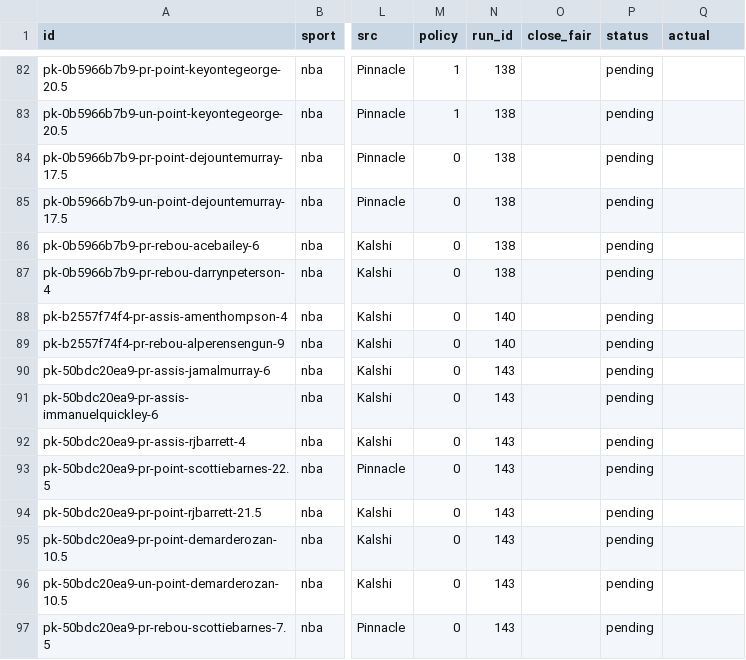
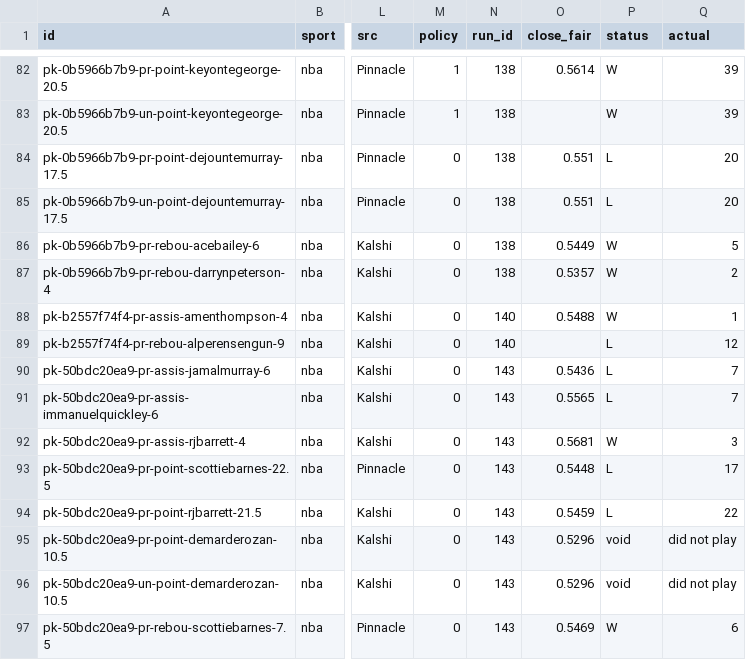
Before and after one commit to grahambirch99/closing-line-club, a CSV file: data/nba/pickem_legs.csv, drawn as a sheet; only a part is shown, gaps mark what is left out; the diff covers the shown part only; the diff names each change by its address in the sheet, - before the commit and + after, or states it on an @@ line.

```diff
--- a/data/nba/pickem_legs.csv
+++ b/data/nba/pickem_legs.csv
-O82 (close_fair): (empty)
+O82 (close_fair): 0.5614
-P82:P83 (status): pending
+P82:P83 (status): W
-Q82:Q83 (actual): (empty)
+Q82:Q83 (actual): 39
-O84:O85 (close_fair): (empty)
+O84:O85 (close_fair): 0.551
-P84:P85 (status): pending
+P84:P85 (status): L
-Q84:Q85 (actual): (empty)
+Q84:Q85 (actual): 20
-O86 (close_fair): (empty)
+O86 (close_fair): 0.5449
-P86:P88 (status): pending
+P86:P88 (status): W
-Q86 (actual): (empty)
+Q86 (actual): 5
-O87 (close_fair): (empty)
+O87 (close_fair): 0.5357
-Q87 (actual): (empty)
+Q87 (actual): 2
-O88 (close_fair): (empty)
+O88 (close_fair): 0.5488
-Q88 (actual): (empty)
+Q88 (actual): 1
-P89:P91 (status): pending
+P89:P91 (status): L
-Q89 (actual): (empty)
+Q89 (actual): 12
-O90 (close_fair): (empty)
+O90 (close_fair): 0.5436
-Q90:Q91 (actual): (empty)
+Q90:Q91 (actual): 7
-O91 (close_fair): (empty)
+O91 (close_fair): 0.5565
-O92 (close_fair): (empty)
+O92 (close_fair): 0.5681
-P92 (status): pending
+P92 (status): W
-Q92 (actual): (empty)
+Q92 (actual): 3
-O93 (close_fair): (empty)
+O93 (close_fair): 0.5448
-P93:P94 (status): pending
+P93:P94 (status): L
-Q93 (actual): (empty)
+Q93 (actual): 17
-O94 (close_fair): (empty)
+O94 (close_fair): 0.5459
-Q94 (actual): (empty)
+Q94 (actual): 22
-O95:O96 (close_fair): (empty)
+O95:O96 (close_fair): 0.5296
-P95:P96 (status): pending
+P95:P96 (status): void
-Q95:Q96 (actual): (empty)
+Q95:Q96 (actual): did not play
-O97 (close_fair): (empty)
+O97 (close_fair): 0.5469
-P97 (status): pending
+P97 (status): W
-Q97 (actual): (empty)
+Q97 (actual): 6
```
Also changed, not shown: 105 edited cells elsewhere in this file, 3 other files.
